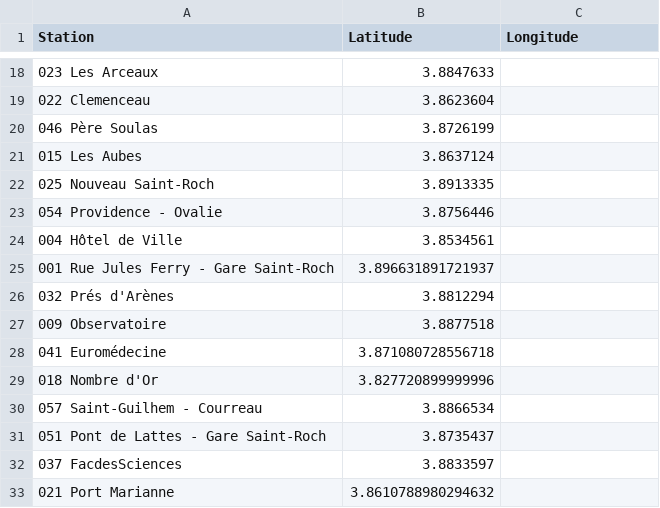
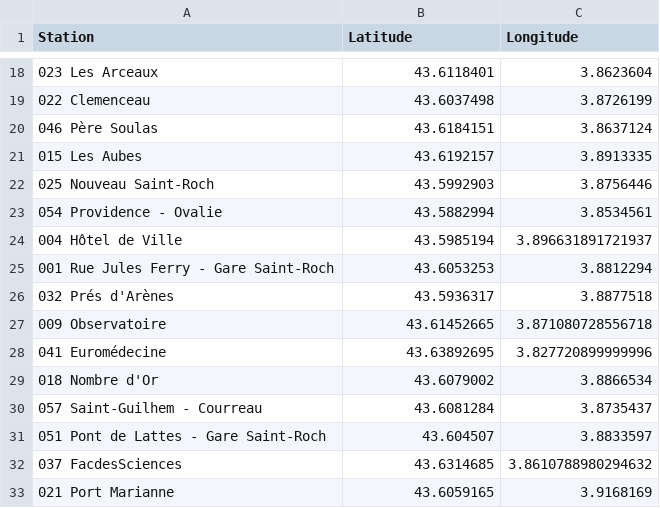
Before and after one commit to EmilieAig/BikeProjectTeam7, a CSV file: Code/Data/GeolocalisationStation.csv, drawn as a sheet; only a part is shown, gaps mark what is left out; the diff covers the shown part only.

```diff
--- a/Code/Data/GeolocalisationStation.csv
+++ b/Code/Data/GeolocalisationStation.csv
@@ -18,16 +18,16 @@ Station,Latitude,Longitude
-023 Les Arceaux,3.8847633,
-022 Clemenceau,3.8623604,
-046 Père Soulas,3.8726199,
-015 Les Aubes,3.8637124,
-025 Nouveau Saint-Roch,3.8913335,
-054 Providence - Ovalie,3.8756446,
-004 Hôtel de Ville,3.8534561,
-001 Rue Jules Ferry - Gare Saint-Roch,3.896631891721937,
-032 Prés d'Arènes,3.8812294,
-009 Observatoire,3.8877518,
-041 Euromédecine,3.871080728556718,
-018 Nombre d'Or,3.827720899999996,
-057 Saint-Guilhem - Courreau,3.8866534,
-051 Pont de Lattes - Gare Saint-Roch,3.8735437,
-037 FacdesSciences,3.8833597,
-021 Port Marianne,3.8610788980294632,
+023 Les Arceaux,43.6118401,3.8623604
+022 Clemenceau,43.6037498,3.8726199
+046 Père Soulas,43.6184151,3.8637124
+015 Les Aubes,43.6192157,3.8913335
+025 Nouveau Saint-Roch,43.5992903,3.8756446
+054 Providence - Ovalie,43.5882994,3.8534561
+004 Hôtel de Ville,43.5985194,3.896631891721937
+001 Rue Jules Ferry - Gare Saint-Roch,43.6053253,3.8812294
+032 Prés d'Arènes,43.5936317,3.8877518
+009 Observatoire,43.61452665,3.871080728556718
+041 Euromédecine,43.63892695,3.827720899999996
+018 Nombre d'Or,43.6079002,3.8866534
+057 Saint-Guilhem - Courreau,43.6081284,3.8735437
+051 Pont de Lattes - Gare Saint-Roch,43.604507,3.8833597
+037 FacdesSciences,43.6314685,3.8610788980294632
+021 Port Marianne,43.6059165,3.9168169
```
Also changed, not shown: 94 edited cells elsewhere in this file, 1 other file.
